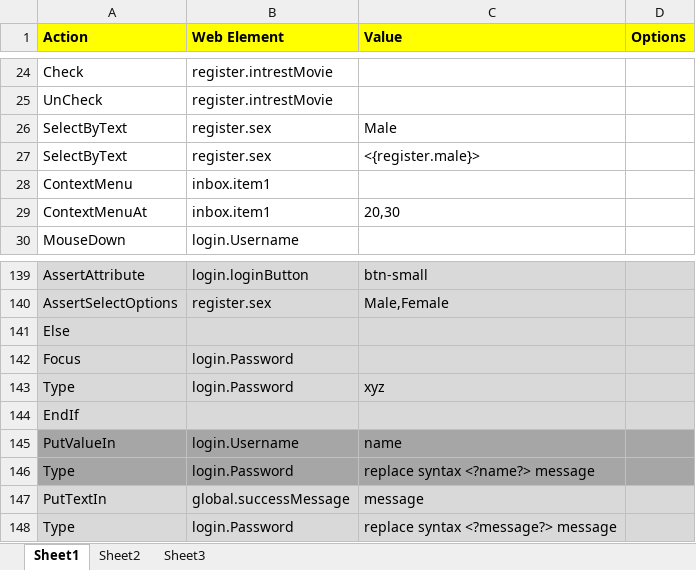
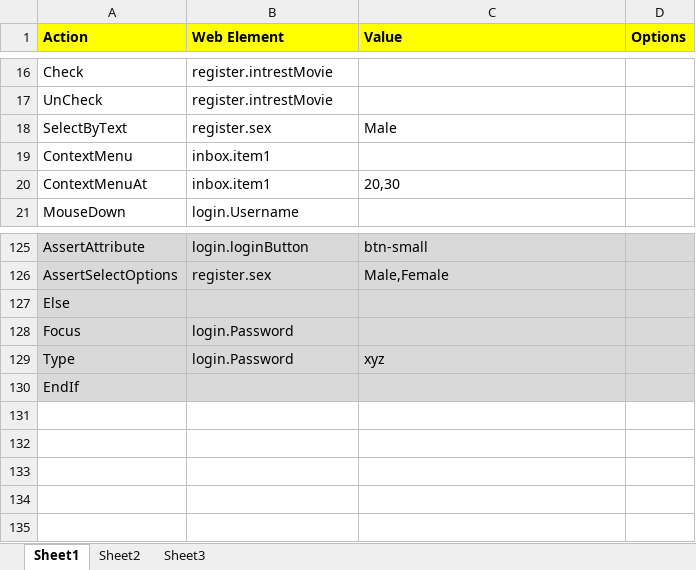
Before and after one commit to pavanraju/olo, an Excel workbook: doc/sampleUsageOfKeywords.xlsx, sheet Sheet1, drawn as a sheet; only a part is shown, gaps mark what is left out; values as stored, in another font and other column widths than the file's, no borders; the diff covers the shown part only; the diff names each change by its address in the sheet, - before the commit and + after, or states it on an @@ line.

```diff
--- a/doc/sampleUsageOfKeywords.xlsx (sheet Sheet1)
+++ b/doc/sampleUsageOfKeywords.xlsx (sheet Sheet1)
-row 27: SelectByText | register.sex | <{register.male}>
-row 145: PutValueIn | login.Username | name
-row 146: Type | login.Password | replace syntax <?name?> message
-row 147: PutTextIn | global.successMessage | message
-row 148: Type | login.Password | replace syntax <?message?> message
```
Also changed, not shown: 13 removed rows elsewhere in this sheet, doc/Keywords.xlsx, 3 other files.
